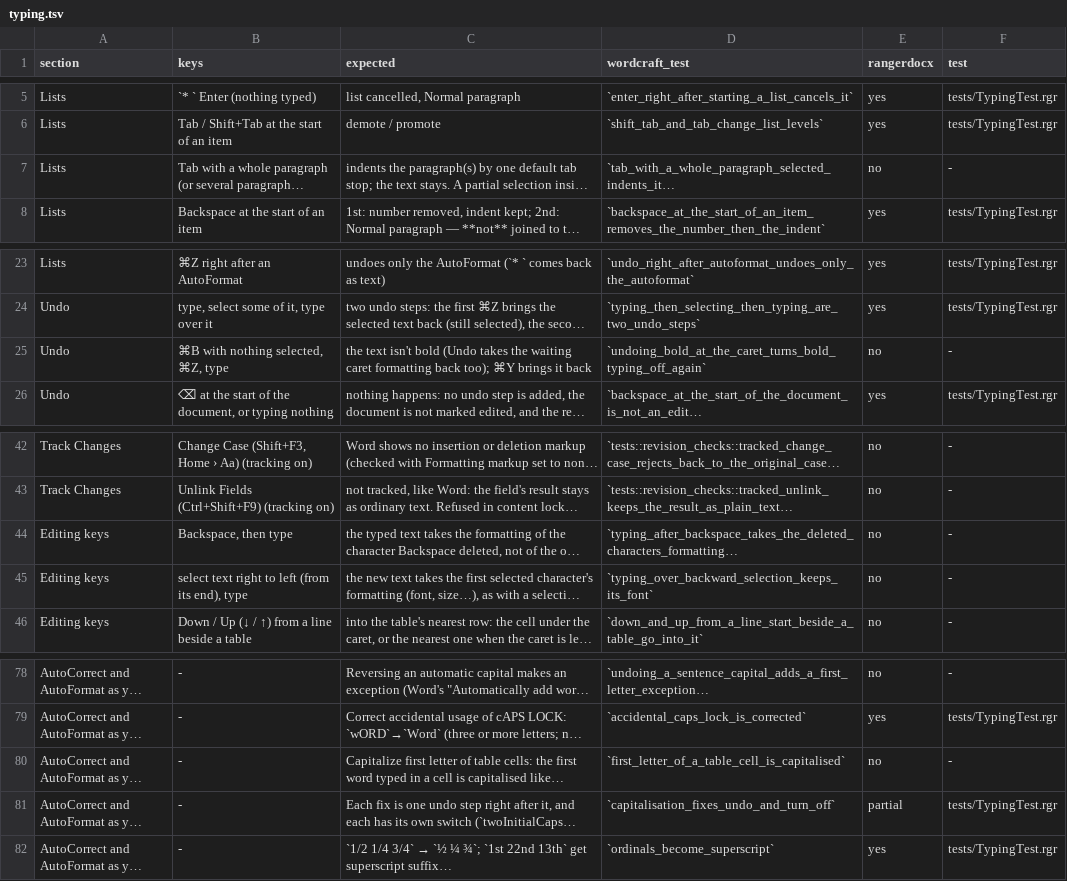
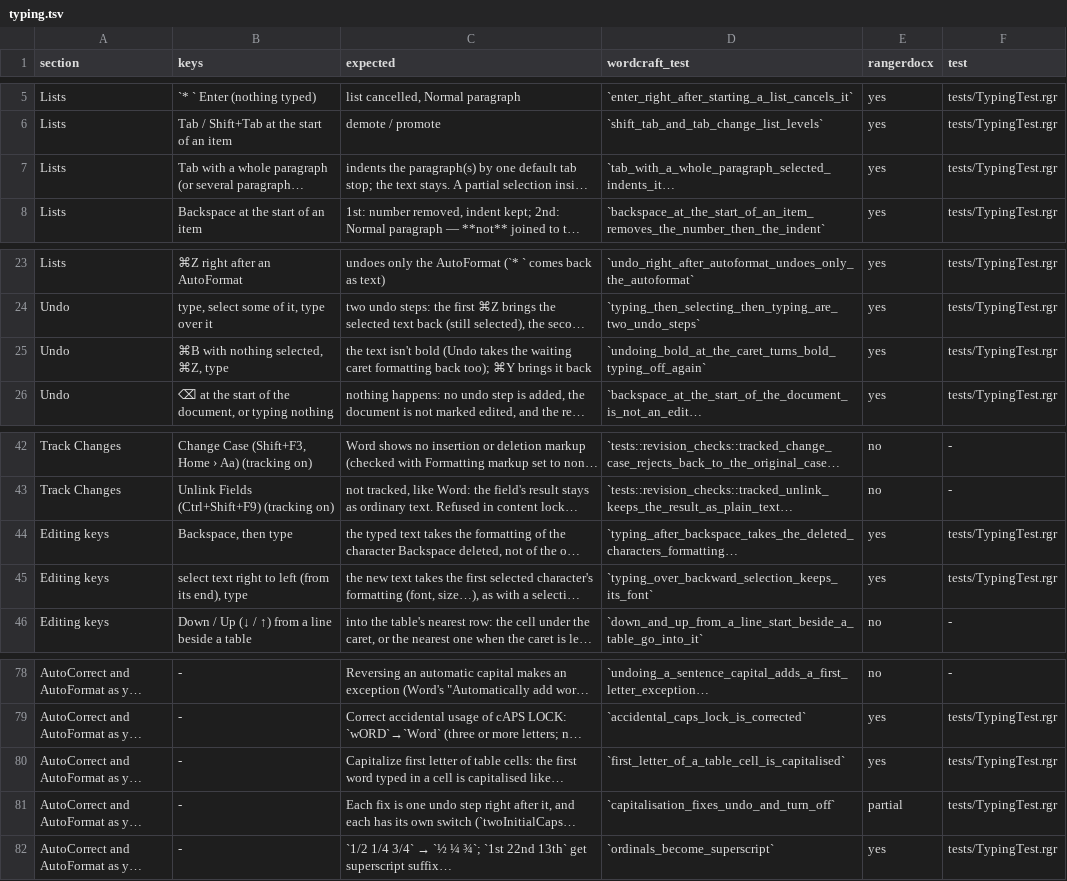
Before and after one commit to terotests/RangerDocx, a TSV file: parity/typing.tsv, drawn as a sheet; only a part is shown, gaps mark what is left out; long unchanged cells end in …; the diff names each change by its address in the sheet, - before the commit and + after, or states it on an @@ line.

```diff
--- a/parity/typing.tsv
+++ b/parity/typing.tsv
-E7 (rangerdocx): no
+E7 (rangerdocx): yes
-F7 (test): -
+F7 (test): tests/TypingTest.rgr
-E25 (rangerdocx): no
+E25 (rangerdocx): yes
-F25 (test): -
+F25 (test): tests/TypingTest.rgr
-E44:E45 (rangerdocx): no
+E44:E45 (rangerdocx): yes
-F44:F45 (test): -
+F44:F45 (test): tests/TypingTest.rgr
-E80 (rangerdocx): no
+E80 (rangerdocx): yes
-F80 (test): -
+F80 (test): tests/TypingTest.rgr
```
Also changed, not shown: 5 other files.
